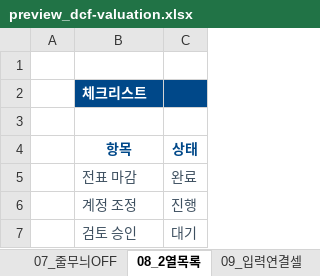
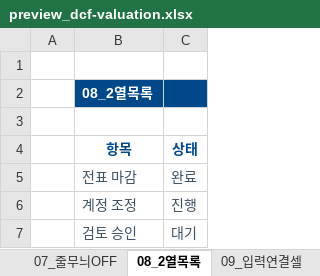
Before and after one commit to procpalee/claude-skills, an Excel workbook: excel-theme/examples/preview_dcf-valuation.xlsx, sheet 08_2열목록, drawn as a sheet; values as stored, in another font and other column widths than the file's, no borders; the diff names each change by its address in the sheet, - before the commit and + after, or states it on an @@ line.

```diff
--- a/excel-theme/examples/preview_dcf-valuation.xlsx (sheet 08_2열목록)
+++ b/excel-theme/examples/preview_dcf-valuation.xlsx (sheet 08_2열목록)
-B2 (항목): 체크리스트
+B2 (항목): 08_2열목록
```
Also changed, not shown: sheet 09_입력연결셀, sheet 01_단순표, sheet 11_KPI_조건부강조, sheet 07_줄무늬OFF, sheet 10_날짜_진척_상태, sheet 02_합계만, 5 more sheets, excel-theme/examples/preview_procpa.xlsx, 11 other files.
